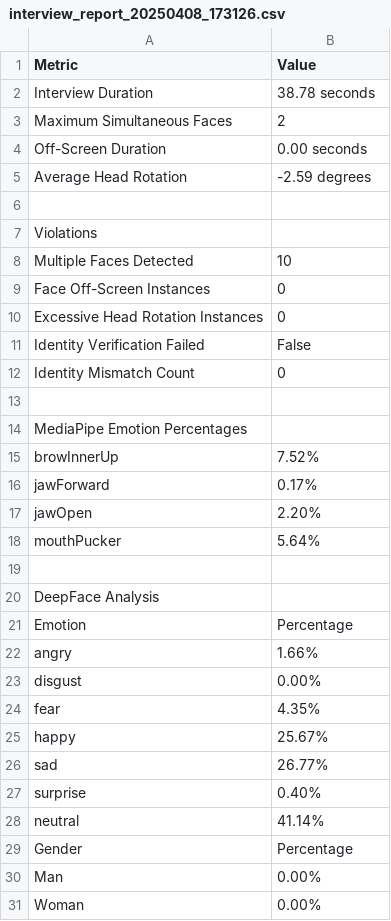
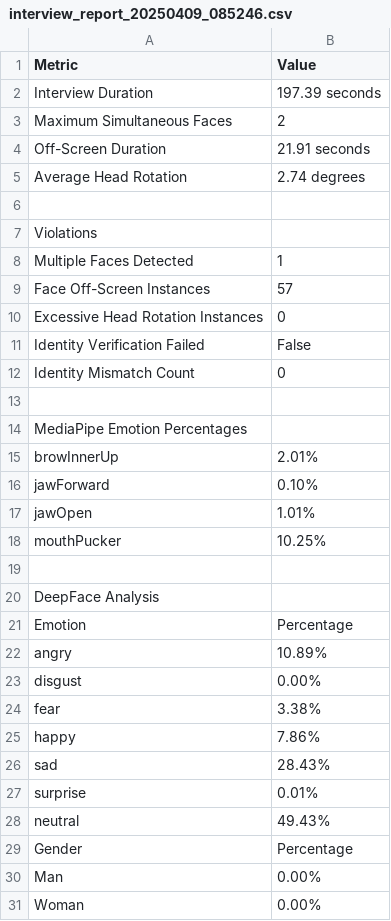
Before and after one commit to UdayaShantha/Interview_Monitoring_System, a CSV file: backend/AI-services/face-recognition-service/interview_reports/interview_report_20250409_085246.csv (was backend/AI-services/face-recognition-service/interview_reports/interview_report_20250408_173126.csv), drawn as a sheet; only a part is shown; the diff covers the shown part only.

```diff
--- a/backend/AI-services/face-recognition-service/interview_reports/interview_report_20250408_173126.csv
+++ b/backend/AI-services/face-recognition-service/interview_reports/interview_report_20250409_085246.csv
@@ -1,10 +1,10 @@
 Metric,Value
-Interview Duration,38.78 seconds
+Interview Duration,197.39 seconds
 Maximum Simultaneous Faces,2
-Off-Screen Duration,0.00 seconds
-Average Head Rotation,-2.59 degrees
+Off-Screen Duration,21.91 seconds
+Average Head Rotation,2.74 degrees
 
 Violations,
-Multiple Faces Detected,10
-Face Off-Screen Instances,0
+Multiple Faces Detected,1
+Face Off-Screen Instances,57
 Excessive Head Rotation Instances,0
@@ -14,6 +14,6 @@ Identity Mismatch Count,0
 MediaPipe Emotion Percentages,
-browInnerUp,7.52%
-jawForward,0.17%
-jawOpen,2.20%
-mouthPucker,5.64%
+browInnerUp,2.01%
+jawForward,0.10%
+jawOpen,1.01%
+mouthPucker,10.25%
 
@@ -21,9 +21,9 @@ DeepFace Analysis,
 Emotion,Percentage
-angry,1.66%
+angry,10.89%
 disgust,0.00%
-fear,4.35%
-happy,25.67%
-sad,26.77%
-surprise,0.40%
-neutral,41.14%
+fear,3.38%
+happy,7.86%
+sad,28.43%
+surprise,0.01%
+neutral,49.43%
 Gender,Percentage
```
Also changed, not shown: 3 edited cells elsewhere in this file, backend/AI-services/face-recognition-service/interview_reports/interview_report_20250409_074340.csv, backend/AI-services/face-recognition-service/interview_reports/interview_report_20250409_091319.csv, 15 other files.
